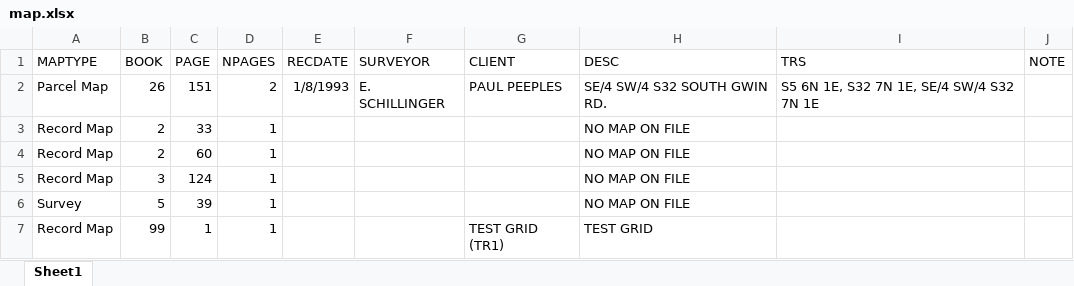
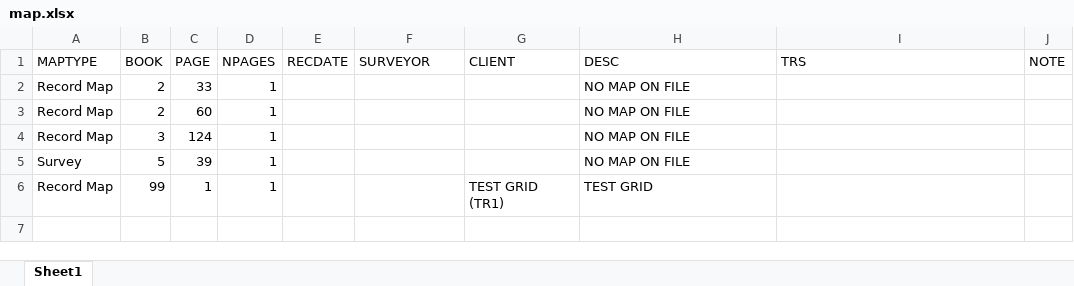
Before and after one commit to chasmack/hummaps-admin, an Excel workbook: data/map.xlsx, sheet Sheet1, drawn as a sheet; values as stored, in another font and other column widths than the file's, no borders; the diff names each change by its address in the sheet, - before the commit and + after, or states it on an @@ line.

```diff
--- a/data/map.xlsx (sheet Sheet1)
+++ b/data/map.xlsx (sheet Sheet1)
-row 2: Parcel Map | 26 | 151 | 2 | 1/8/1993 | E. SCHILLINGER | PAUL PEEPLES | SE/4 SW/4 S32 SOUTH GWIN RD. | S5 6N 1E, S32 7N 1E, SE/4 SW/4 S32 7N 1E
```
Also changed, not shown: data/pm.xlsx, data/surveyor.xlsx, 8 other files.
